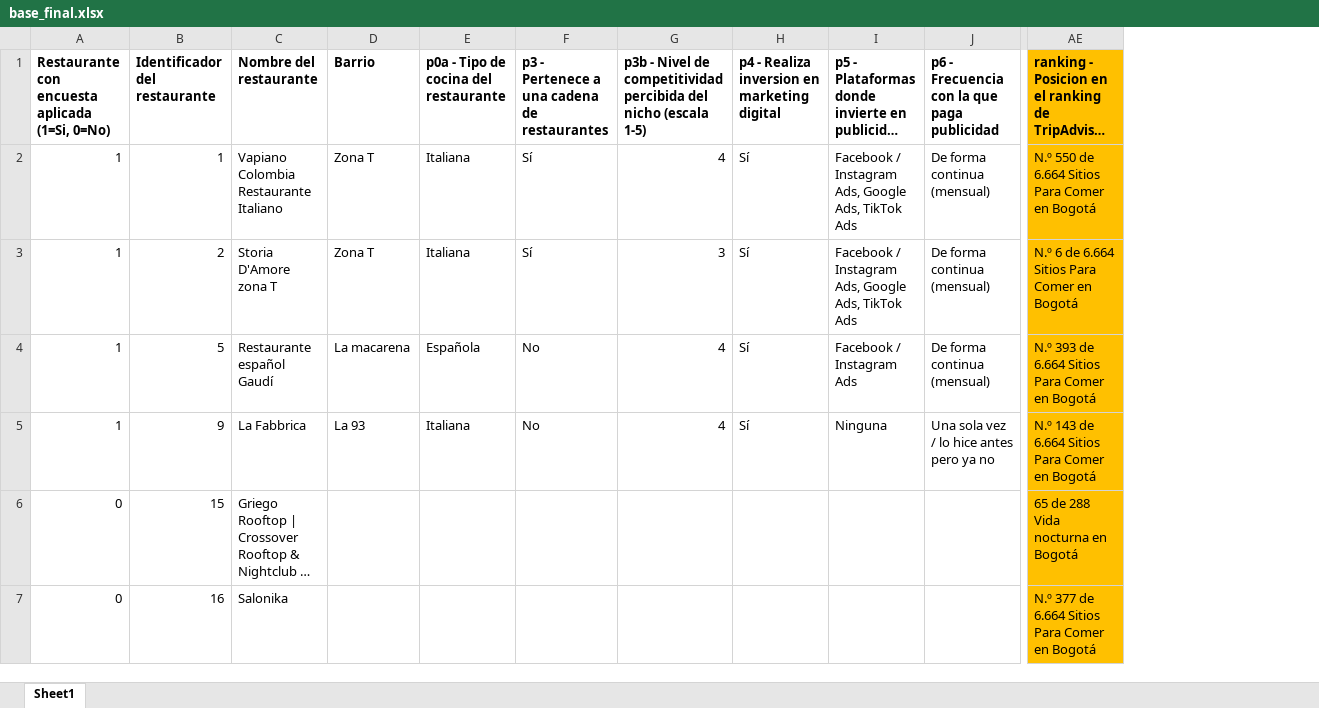
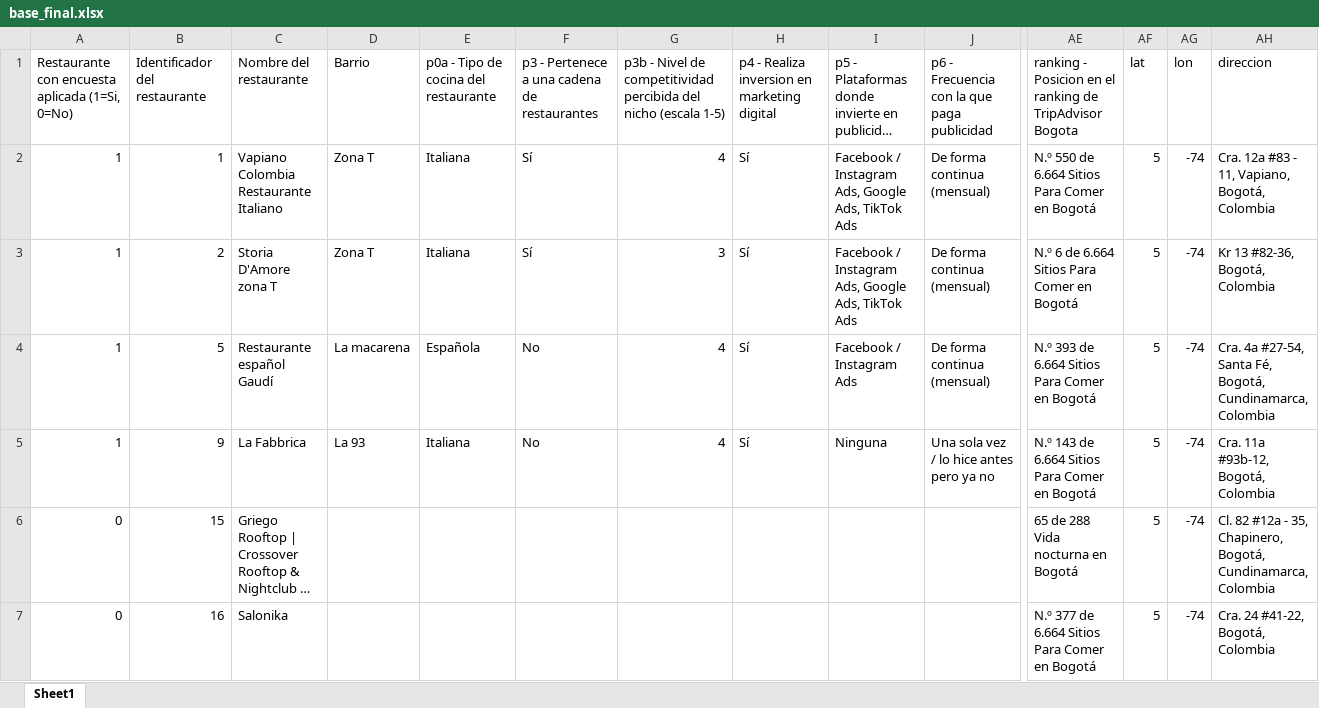
Before and after one commit to Guti345/DoingEconomics_Proyect, an Excel workbook: Data/Clean/base_final.xlsx, sheet Sheet1, drawn as a sheet; only a part is shown, gaps mark what is left out; long unchanged cells end in …; values as stored, in another font and other column widths than the file's, no borders; the diff covers the shown part only; the diff names each change by its address in the sheet, - before the commit and + after, or states it on an @@ line.

```diff
--- a/Data/Clean/base_final.xlsx (sheet Sheet1)
+++ b/Data/Clean/base_final.xlsx (sheet Sheet1)
+column AF, rows 1-7: lat | 5 | 5 | 5 | 5 | 5 | 5
+column AG, rows 1-7: lon | -74 | -74 | -74 | -74 | -74 | -74
+column AH, rows 1-7: direccion | Cra. 12a #83 - 11, Vapiano, Bogotá, Colombia | Kr 13 #82-36, Bogotá, Colombia | Cra. 4a #27-54, Santa Fé, Bogotá, Cundinamarca, Colombia | Cra. 11a #93b-12, Bogotá, Colombia | Cl. 82 #12a - 35, Chapinero, Bogotá, Cundinamarca, Colombia | Cra. 24 #41-22, Bogotá, Colombia
-A1:AE1 bold: on
+A1:AE1 bold: off
-AE1:AE7 fill: #FFC000
+AE1:AE7 fill: none
```
Also changed, not shown: cell formats elsewhere in this sheet, 3 other files.
